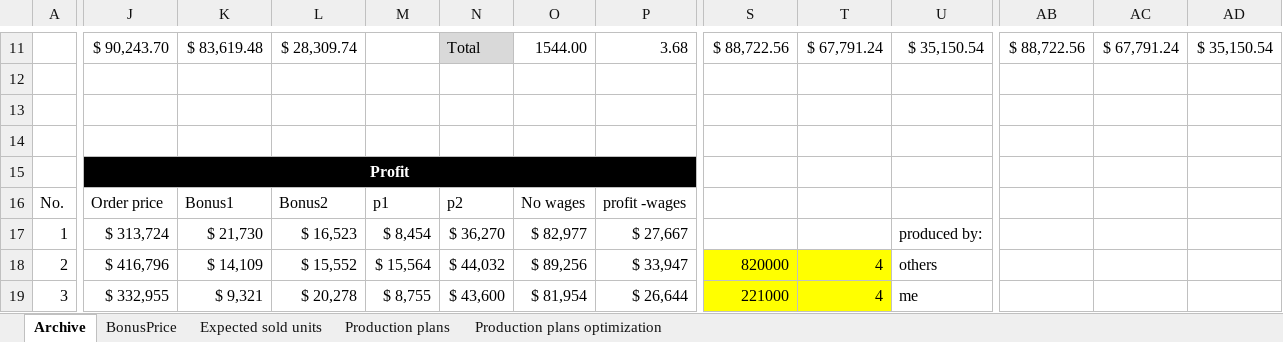
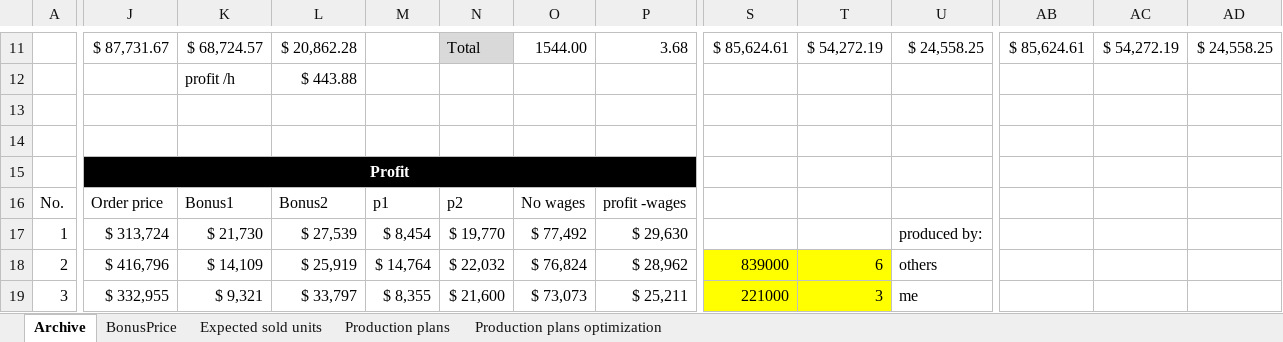
Before and after one commit to OscarFlores-IFi/SimCompanies, an Excel workbook: SalesOffice_archive.xlsx, sheet Archive, drawn as a sheet; only a part is shown, gaps mark what is left out; values as stored, in another font and other column widths than the file's, no borders; conditional formats and table styles not drawn; removed rows and columns are numbered as before the commit, all else as after; rows hold the shown columns only; the diff covers the shown part only; the diff names each change by its address in the sheet, - before the commit and + after, or states it on an @@ line.

```diff
--- a/SalesOffice_archive.xlsx (sheet Archive)
+++ b/SalesOffice_archive.xlsx (sheet Archive)
-J11: $ 90,243.70
+J11: $ 87,731.67
-K11: $ 83,619.48
+K11: $ 68,724.57
-L11: $ 28,309.74
+L11: $ 20,862.28
-S11: $ 88,722.56
+S11: $ 85,624.61
-T11: $ 67,791.24
+T11: $ 54,272.19
-U11: $ 35,150.54
+U11: $ 24,558.25
-AB11: $ 88,722.56
+AB11: $ 85,624.61
-AC11: $ 67,791.24
+AC11: $ 54,272.19
-AD11: $ 35,150.54
+AD11: $ 24,558.25
-row 12: (empty)
+row 12:  |  | profit /h | $ 443.88
-L17: $ 16,523
+L17: $ 27,539
-N17: $ 36,270
+N17: $ 19,770
-O17: $ 82,977
+O17: $ 77,492
-P17: $ 27,667
+P17: $ 29,630
-L18: $ 15,552
+L18: $ 25,919
-M18: $ 15,564
+M18: $ 14,764
-N18: $ 44,032
+N18: $ 22,032
-O18: $ 89,256
+O18: $ 76,824
-P18: $ 33,947
+P18: $ 28,962
-S18: 820000
+S18: 839000
-T18: 4
+T18: 6
-L19: $ 20,278
+L19: $ 33,797
-M19: $ 8,755
+M19: $ 8,355
-N19: $ 43,600
+N19: $ 21,600
-O19: $ 81,954
+O19: $ 73,073
-P19: $ 26,644
+P19: $ 25,211
-T19: 4
+T19: 3
```
Also changed, not shown: 2 added rows, 2 removed rows, 1742 edited cells, cell formats and merged cells elsewhere in this sheet, sheet Production plans, 1 other file.
